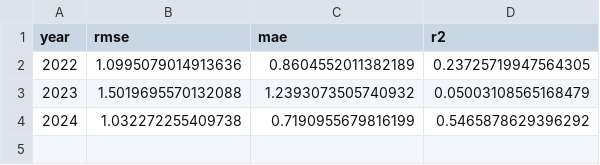
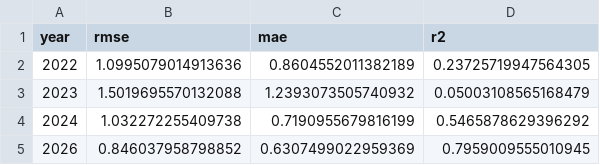
Before and after one commit to doacmy/FluAttn, a CSV file: time_result/li.csv, drawn as a sheet; the diff names each change by its address in the sheet, - before the commit and + after, or states it on an @@ line.

```diff
--- a/time_result/li.csv
+++ b/time_result/li.csv
+row 5: 2026 | 0.846037958798852 | 0.6307499022959369 | 0.7959009555010945
```
Also changed, not shown: comparision/yao/2024/aux_1_record.csv, time_result/liao.csv, 10 other files.
